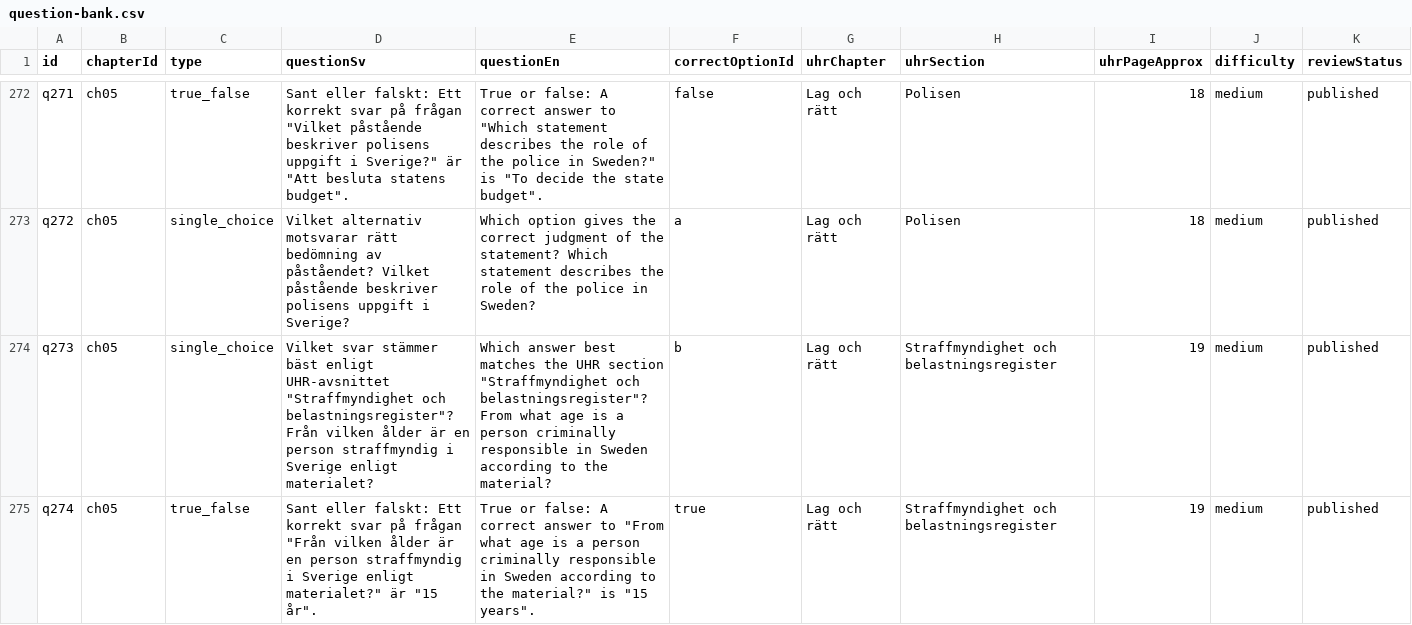
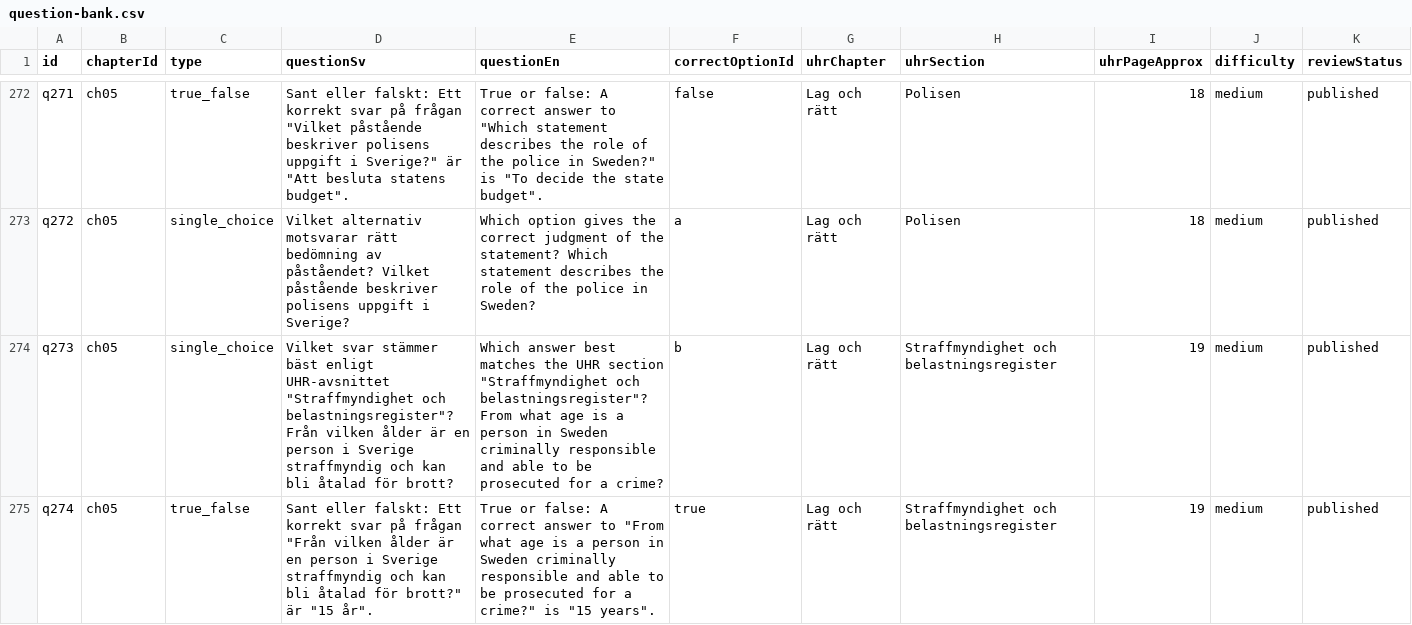
Before and after one commit to SzeChunYiu/Swedish_Civic_Test, a CSV file: content/question-bank.csv, drawn as a sheet; only a part is shown, gaps mark what is left out; the diff covers the shown part only; the diff names each change by its address in the sheet, - before the commit and + after, or states it on an @@ line.

Commit message:
content: correct q044 criminal responsibility stem

```diff
--- a/content/question-bank.csv
+++ b/content/question-bank.csv
-D274 (questionSv): …en person straffmyndig i Sverige enligt materialet?
+D274 (questionSv): …en person i Sverige straffmyndig och kan bli åtalad för brott?
-E274 (questionEn): …a person criminally responsible in Sweden according to the material?
+E274 (questionEn): …a person in Sweden criminally responsible and able to be prosecuted for a crime?
-D275 (questionSv): …en person straffmyndig i Sverige enligt materialet?" är "15…
+D275 (questionSv): …en person i Sverige straffmyndig och kan bli åtalad för brott?" är "15…
-E275 (questionEn): …a person criminally responsible in Sweden according to the material?" is "15…
+E275 (questionEn): …a person in Sweden criminally responsible and able to be prosecuted for a crime?" is "15…
```
Also changed, not shown: 6 edited cells elsewhere in this file, 1 other file.
